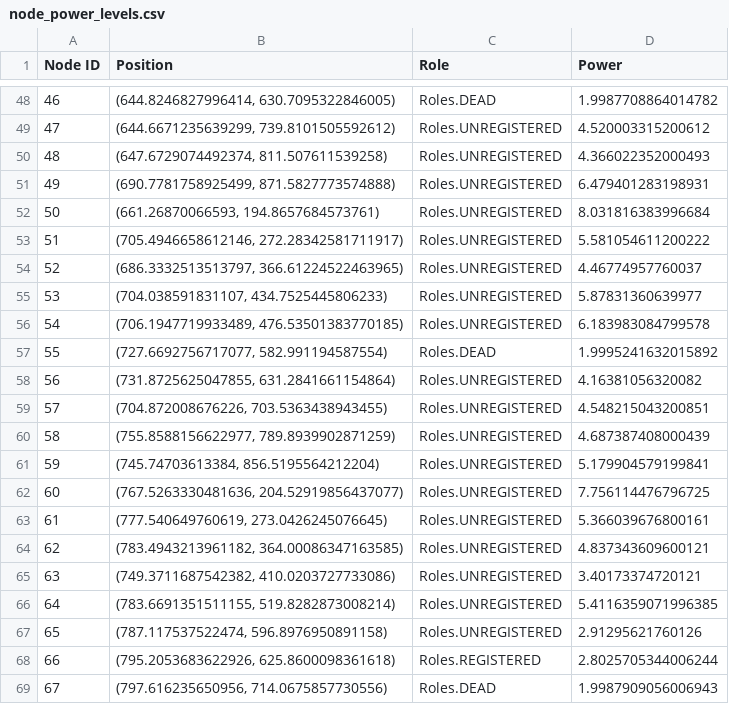
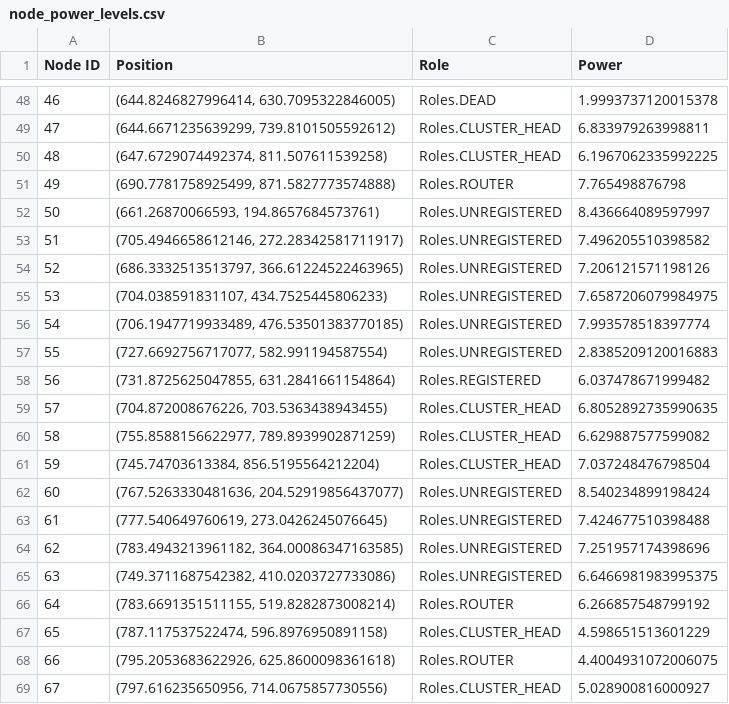
Before and after one commit to ty-runner/WirelessSensorNetworkSim, a CSV file: node_power_levels.csv, drawn as a sheet; only a part is shown, gaps mark what is left out; the diff covers the shown part only.

```diff
--- a/node_power_levels.csv
+++ b/node_power_levels.csv
@@ -48,22 +48,22 @@ Node ID,Position,Role,Power
-46,"(644.8246827996414, 630.7095322846005)",Roles.DEAD,1.9987708864014782
-47,"(644.6671235639299, 739.8101505592612)",Roles.UNREGISTERED,4.520003315200612
-48,"(647.6729074492374, 811.507611539258)",Roles.UNREGISTERED,4.366022352000493
-49,"(690.7781758925499, 871.5827773574888)",Roles.UNREGISTERED,6.479401283198931
-50,"(661.26870066593, 194.8657684573761)",Roles.UNREGISTERED,8.031816383996684
-51,"(705.4946658612146, 272.28342581711917)",Roles.UNREGISTERED,5.581054611200222
-52,"(686.3332513513797, 366.61224522463965)",Roles.UNREGISTERED,4.46774957760037
-53,"(704.038591831107, 434.7525445806233)",Roles.UNREGISTERED,5.87831360639977
-54,"(706.1947719933489, 476.53501383770185)",Roles.UNREGISTERED,6.183983084799578
-55,"(727.6692756717077, 582.991194587554)",Roles.DEAD,1.9995241632015892
-56,"(731.8725625047855, 631.2841661154864)",Roles.UNREGISTERED,4.16381056320082
-57,"(704.872008676226, 703.5363438943455)",Roles.UNREGISTERED,4.548215043200851
-58,"(755.8588156622977, 789.8939902871259)",Roles.UNREGISTERED,4.687387408000439
-59,"(745.74703613384, 856.5195564212204)",Roles.UNREGISTERED,5.179904579199841
-60,"(767.5263330481636, 204.52919856437077)",Roles.UNREGISTERED,7.756114476796725
-61,"(777.540649760619, 273.0426245076645)",Roles.UNREGISTERED,5.366039676800161
-62,"(783.4943213961182, 364.00086347163585)",Roles.UNREGISTERED,4.837343609600121
-63,"(749.3711687542382, 410.0203727733086)",Roles.UNREGISTERED,3.40173374720121
-64,"(783.6691351511155, 519.8282873008214)",Roles.UNREGISTERED,5.4116359071996385
-65,"(787.117537522474, 596.8976950891158)",Roles.UNREGISTERED,2.91295621760126
-66,"(795.2053683622926, 625.8600098361618)",Roles.REGISTERED,2.8025705344006244
-67,"(797.616235650956, 714.0675857730556)",Roles.DEAD,1.9987909056006943
+46,"(644.8246827996414, 630.7095322846005)",Roles.DEAD,1.9993737120015378
+47,"(644.6671235639299, 739.8101505592612)",Roles.CLUSTER_HEAD,6.833979263998811
+48,"(647.6729074492374, 811.507611539258)",Roles.CLUSTER_HEAD,6.1967062335992225
+49,"(690.7781758925499, 871.5827773574888)",Roles.ROUTER,7.765498876798
+50,"(661.26870066593, 194.8657684573761)",Roles.UNREGISTERED,8.436664089597997
+51,"(705.4946658612146, 272.28342581711917)",Roles.UNREGISTERED,7.496205510398582
+52,"(686.3332513513797, 366.61224522463965)",Roles.UNREGISTERED,7.206121571198126
+53,"(704.038591831107, 434.7525445806233)",Roles.UNREGISTERED,7.6587206079984975
+54,"(706.1947719933489, 476.53501383770185)",Roles.UNREGISTERED,7.993578518397774
+55,"(727.6692756717077, 582.991194587554)",Roles.UNREGISTERED,2.8385209120016883
+56,"(731.8725625047855, 631.2841661154864)",Roles.REGISTERED,6.037478671999482
+57,"(704.872008676226, 703.5363438943455)",Roles.CLUSTER_HEAD,6.8052892735990635
+58,"(755.8588156622977, 789.8939902871259)",Roles.CLUSTER_HEAD,6.629887577599082
+59,"(745.74703613384, 856.5195564212204)",Roles.CLUSTER_HEAD,7.037248476798504
+60,"(767.5263330481636, 204.52919856437077)",Roles.UNREGISTERED,8.540234899198424
+61,"(777.540649760619, 273.0426245076645)",Roles.UNREGISTERED,7.424677510398488
+62,"(783.4943213961182, 364.00086347163585)",Roles.UNREGISTERED,7.251957174398696
+63,"(749.3711687542382, 410.0203727733086)",Roles.UNREGISTERED,6.6466981983995375
+64,"(783.6691351511155, 519.8282873008214)",Roles.ROUTER,6.266857548799192
+65,"(787.117537522474, 596.8976950891158)",Roles.CLUSTER_HEAD,4.598651513601229
+66,"(795.2053683622926, 625.8600098361618)",Roles.ROUTER,4.4004931072006075
+67,"(797.616235650956, 714.0675857730556)",Roles.CLUSTER_HEAD,5.028900816000927
```
Also changed, not shown: 118 edited cells elsewhere in this file, registration_log.csv, 7 other files.
